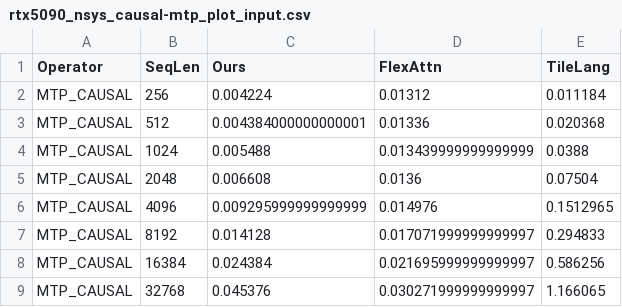
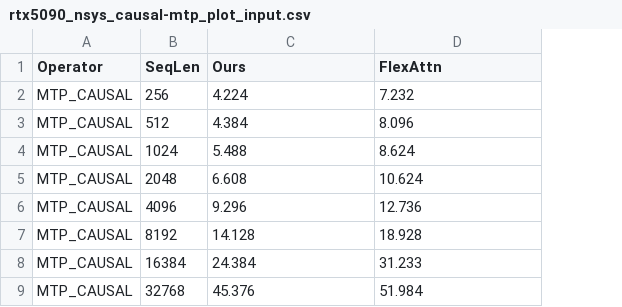
Before and after one commit to yang-yuchen/argus, a CSV file: paper_results/operator_rtx5090/rtx5090_nsys_causal-mtp_plot_input.csv, drawn as a sheet; the diff names each change by its address in the sheet, - before the commit and + after, or states it on an @@ line.

```diff
--- a/paper_results/operator_rtx5090/rtx5090_nsys_causal-mtp_plot_input.csv
+++ b/paper_results/operator_rtx5090/rtx5090_nsys_causal-mtp_plot_input.csv
-column E (TileLang), rows 2-9: 0.011184 | 0.020368 | 0.0388 | 0.07504 | 0.1512965 | 0.294833 | 0.586256 | 1.166065
-C2 (Ours): 0.004224
+C2 (Ours): 4.224
-D2 (FlexAttn): 0.01312
+D2 (FlexAttn): 7.232
-C3 (Ours): 0.004384000000000001
+C3 (Ours): 4.384
-D3 (FlexAttn): 0.01336
+D3 (FlexAttn): 8.096
-C4 (Ours): 0.005488
+C4 (Ours): 5.488
-D4 (FlexAttn): 0.013439999999999999
+D4 (FlexAttn): 8.624
-C5 (Ours): 0.006608
+C5 (Ours): 6.608
-D5 (FlexAttn): 0.0136
+D5 (FlexAttn): 10.624
-C6 (Ours): 0.009295999999999999
+C6 (Ours): 9.296
-D6 (FlexAttn): 0.014976
+D6 (FlexAttn): 12.736
-C7 (Ours): 0.014128
+C7 (Ours): 14.128
-D7 (FlexAttn): 0.017071999999999997
+D7 (FlexAttn): 18.928
-C8 (Ours): 0.024384
+C8 (Ours): 24.384
-D8 (FlexAttn): 0.021695999999999997
+D8 (FlexAttn): 31.233
-C9 (Ours): 0.045376
+C9 (Ours): 45.376
-D9 (FlexAttn): 0.030271999999999997
+D9 (FlexAttn): 51.984
```
Also changed, not shown: paper_results/operator_rtx5090/rtx5090_causal-mtp_plot_input.csv, paper_results/operator_rtx5090/rtx5090_decode_plot_input.csv, 12 other files.
